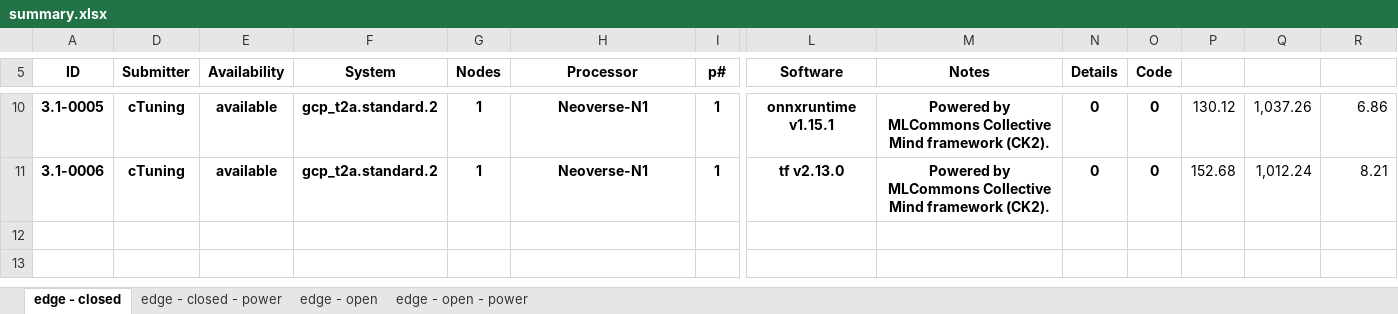
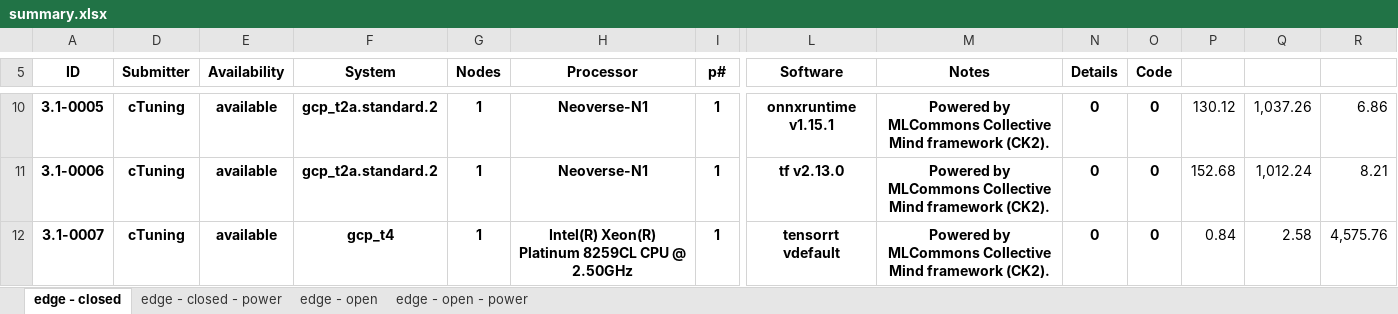
Before and after one commit to ctuning/mlperf_inference_submissions_v3.1a, an Excel workbook: summary.xlsx, sheet edge - closed, drawn as a sheet; only a part is shown, gaps mark what is left out; values as stored, in another font and other column widths than the file's, no borders; conditional formats not drawn; rows hold the shown columns only; the diff names each change by its address in the sheet, - before the commit and + after, or states it on an @@ line.

```diff
--- a/summary.xlsx (sheet edge - closed)
+++ b/summary.xlsx (sheet edge - closed)
+row 12: 3.1-0007 | cTuning | available | gcp_t4 | 1 | Intel(R) Xeon(R) Platinum 8259CL CPU @ 2.50GHz | 1 | tensorrt vdefault | Powered by MLCommons Collective Mind framework (CK2). | 0 | 0 | 0.84 | 2.58 | 4,575.76
```
Also changed, not shown: sheet edge - open, sheet edge - open - power, formulas that keep their value, hidden cells, 4 other files.
